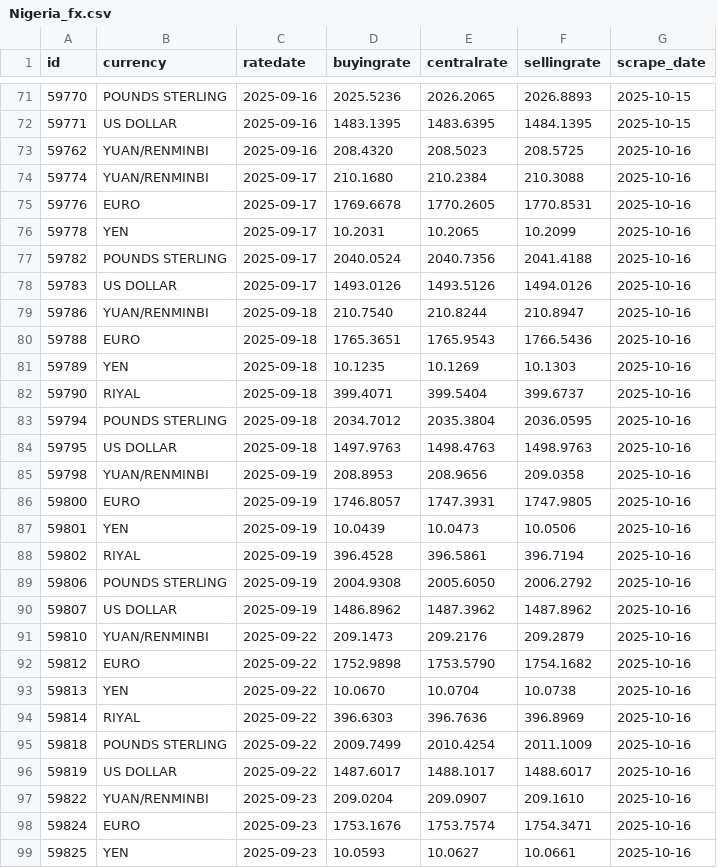
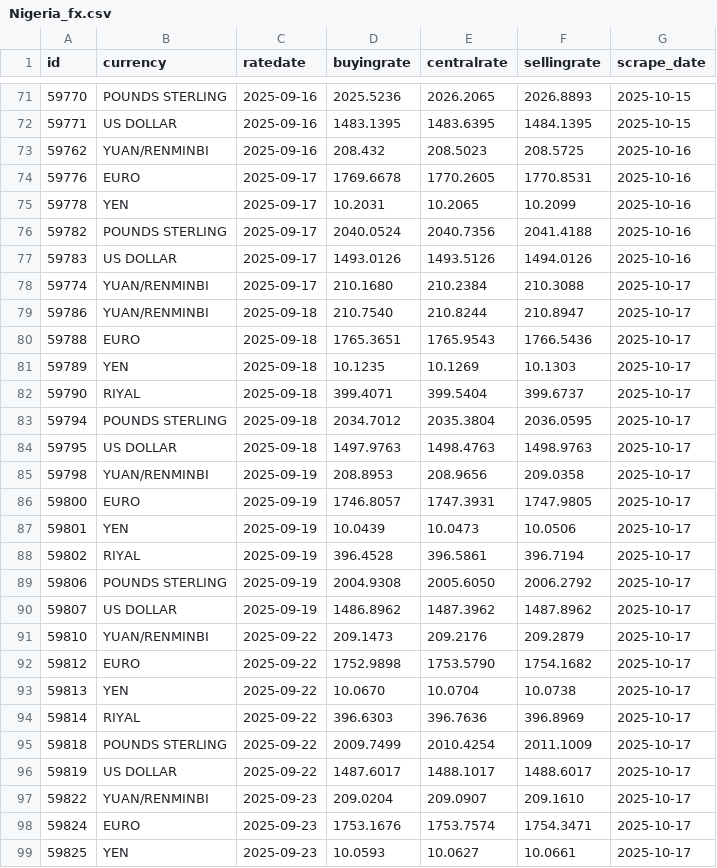
Before and after one commit to Imr-u/Nigeria_fx, a CSV file: Nigeria_fx.csv, drawn as a sheet; only a part is shown, gaps mark what is left out; the diff covers the shown part only.

```diff
--- a/Nigeria_fx.csv
+++ b/Nigeria_fx.csv
@@ -72,4 +72,3 @@ id,currency,ratedate,buyingrate,centralrate,sellingrate,scrape_date
 59771,US DOLLAR,2025-09-16,1483.1395,1483.6395,1484.1395,2025-10-15
-59762,YUAN/RENMINBI,2025-09-16,208.4320,208.5023,208.5725,2025-10-16
-59774,YUAN/RENMINBI,2025-09-17,210.1680,210.2384,210.3088,2025-10-16
+59762,YUAN/RENMINBI,2025-09-16,208.432,208.5023,208.5725,2025-10-16
 59776,EURO,2025-09-17,1769.6678,1770.2605,1770.8531,2025-10-16
@@ -78,22 +77,23 @@ id,currency,ratedate,buyingrate,centralrate,sellingrate,scrape_date
 59783,US DOLLAR,2025-09-17,1493.0126,1493.5126,1494.0126,2025-10-16
-59786,YUAN/RENMINBI,2025-09-18,210.7540,210.8244,210.8947,2025-10-16
-59788,EURO,2025-09-18,1765.3651,1765.9543,1766.5436,2025-10-16
-59789,YEN,2025-09-18,10.1235,10.1269,10.1303,2025-10-16
-59790,RIYAL,2025-09-18,399.4071,399.5404,399.6737,2025-10-16
-59794,POUNDS STERLING,2025-09-18,2034.7012,2035.3804,2036.0595,2025-10-16
-59795,US DOLLAR,2025-09-18,1497.9763,1498.4763,1498.9763,2025-10-16
-59798,YUAN/RENMINBI,2025-09-19,208.8953,208.9656,209.0358,2025-10-16
-59800,EURO,2025-09-19,1746.8057,1747.3931,1747.9805,2025-10-16
-59801,YEN,2025-09-19,10.0439,10.0473,10.0506,2025-10-16
-59802,RIYAL,2025-09-19,396.4528,396.5861,396.7194,2025-10-16
-59806,POUNDS STERLING,2025-09-19,2004.9308,2005.6050,2006.2792,2025-10-16
-59807,US DOLLAR,2025-09-19,1486.8962,1487.3962,1487.8962,2025-10-16
-59810,YUAN/RENMINBI,2025-09-22,209.1473,209.2176,209.2879,2025-10-16
-59812,EURO,2025-09-22,1752.9898,1753.5790,1754.1682,2025-10-16
-59813,YEN,2025-09-22,10.0670,10.0704,10.0738,2025-10-16
-59814,RIYAL,2025-09-22,396.6303,396.7636,396.8969,2025-10-16
-59818,POUNDS STERLING,2025-09-22,2009.7499,2010.4254,2011.1009,2025-10-16
-59819,US DOLLAR,2025-09-22,1487.6017,1488.1017,1488.6017,2025-10-16
-59822,YUAN/RENMINBI,2025-09-23,209.0204,209.0907,209.1610,2025-10-16
-59824,EURO,2025-09-23,1753.1676,1753.7574,1754.3471,2025-10-16
-59825,YEN,2025-09-23,10.0593,10.0627,10.0661,2025-10-16
+59774,YUAN/RENMINBI,2025-09-17,210.1680,210.2384,210.3088,2025-10-17
+59786,YUAN/RENMINBI,2025-09-18,210.7540,210.8244,210.8947,2025-10-17
+59788,EURO,2025-09-18,1765.3651,1765.9543,1766.5436,2025-10-17
+59789,YEN,2025-09-18,10.1235,10.1269,10.1303,2025-10-17
+59790,RIYAL,2025-09-18,399.4071,399.5404,399.6737,2025-10-17
+59794,POUNDS STERLING,2025-09-18,2034.7012,2035.3804,2036.0595,2025-10-17
+59795,US DOLLAR,2025-09-18,1497.9763,1498.4763,1498.9763,2025-10-17
+59798,YUAN/RENMINBI,2025-09-19,208.8953,208.9656,209.0358,2025-10-17
+59800,EURO,2025-09-19,1746.8057,1747.3931,1747.9805,2025-10-17
+59801,YEN,2025-09-19,10.0439,10.0473,10.0506,2025-10-17
+59802,RIYAL,2025-09-19,396.4528,396.5861,396.7194,2025-10-17
+59806,POUNDS STERLING,2025-09-19,2004.9308,2005.6050,2006.2792,2025-10-17
+59807,US DOLLAR,2025-09-19,1486.8962,1487.3962,1487.8962,2025-10-17
+59810,YUAN/RENMINBI,2025-09-22,209.1473,209.2176,209.2879,2025-10-17
+59812,EURO,2025-09-22,1752.9898,1753.5790,1754.1682,2025-10-17
+59813,YEN,2025-09-22,10.0670,10.0704,10.0738,2025-10-17
+59814,RIYAL,2025-09-22,396.6303,396.7636,396.8969,2025-10-17
+59818,POUNDS STERLING,2025-09-22,2009.7499,2010.4254,2011.1009,2025-10-17
+59819,US DOLLAR,2025-09-22,1487.6017,1488.1017,1488.6017,2025-10-17
+59822,YUAN/RENMINBI,2025-09-23,209.0204,209.0907,209.1610,2025-10-17
+59824,EURO,2025-09-23,1753.1676,1753.7574,1754.3471,2025-10-17
+59825,YEN,2025-09-23,10.0593,10.0627,10.0661,2025-10-17
```
Also changed, not shown: 6 added rows and 93 edited cells elsewhere in this file.
